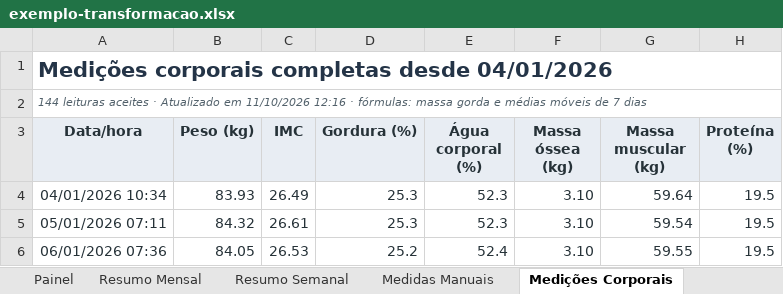
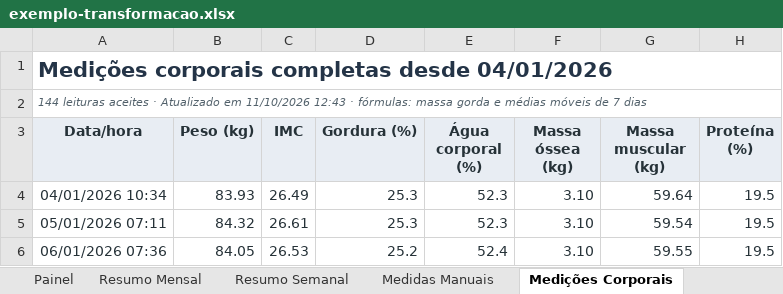
Before and after one commit to tpereira2005/zepp-life-excel-ia, an Excel workbook: docs/exemplo/exemplo-transformacao.xlsx, sheet Medições Corporais, drawn as a sheet; only a part is shown; values as stored, in another font and other column widths than the file's, no borders; table styles not drawn; the diff names each change by its address in the sheet, - before the commit and + after, or states it on an @@ line.

```diff
--- a/docs/exemplo/exemplo-transformacao.xlsx (sheet Medições Corporais)
+++ b/docs/exemplo/exemplo-transformacao.xlsx (sheet Medições Corporais)
-A2 (Data/hora): …em 11/10/2026 12:16 · fórmulas:…
+A2 (Data/hora): …em 11/10/2026 12:43 · fórmulas:…
```
Also changed, not shown: sheet Resumo Mensal, sheet Resumo Semanal, sheet Painel, sheet Critérios e Qualidade, 8 other files.
